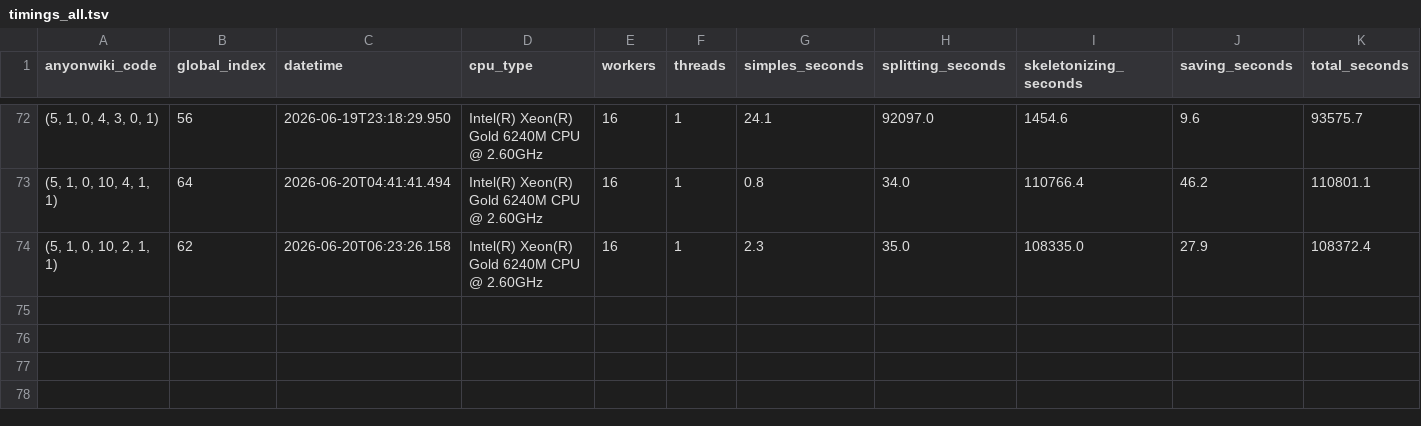
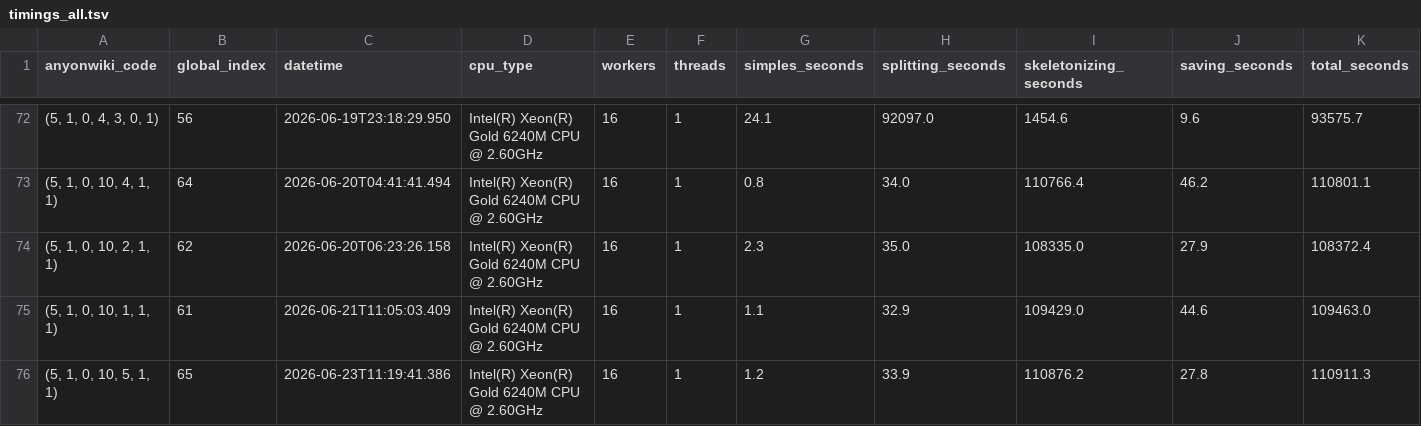
Before and after one commit to TensorCategories/TensorCategories.jl, a TSV file: computations/anyonwiki_centers/timings_all.tsv, drawn as a sheet; only a part is shown, gaps mark what is left out; rows hold the shown columns only; the diff names each change by its address in the sheet, - before the commit and + after, or states it on an @@ line.

Commit message:
Added more timings

```diff
--- a/computations/anyonwiki_centers/timings_all.tsv
+++ b/computations/anyonwiki_centers/timings_all.tsv
+row 75: (5, 1, 0, 10, 1, 1, 1) | 61 | 2026-06-21T11:05:03.409 | Intel(R) Xeon(R) Gold 6240M CPU @ 2.60GHz | 16 | 1 | 1.1 | 32.9 | 109429.0 | 44.6 | 109463.0
+row 76: (5, 1, 0, 10, 5, 1, 1) | 65 | 2026-06-23T11:19:41.386 | Intel(R) Xeon(R) Gold 6240M CPU @ 2.60GHz | 16 | 1 | 1.2 | 33.9 | 110876.2 | 27.8 | 110911.3
```
